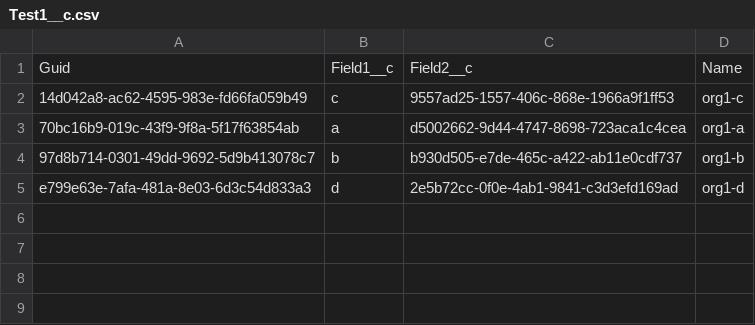
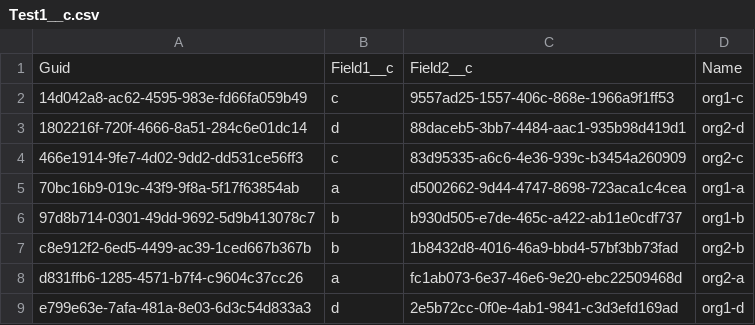
Before and after one commit to wclapier/release-test, a CSV file: Test1__c.csv, drawn as a sheet; the diff names each change by its address in the sheet, - before the commit and + after, or states it on an @@ line.

```diff
--- a/Test1__c.csv
+++ b/Test1__c.csv
+row 3: 1802216f-720f-4666-8a51-284c6e01dc14 | d | 88daceb5-3bb7-4484-aac1-935b98d419d1 | org2-d
+row 4: 466e1914-9fe7-4d02-9dd2-dd531ce56ff3 | c | 83d95335-a6c6-4e36-939c-b3454a260909 | org2-c
+row 7: c8e912f2-6ed5-4499-ac39-1ced667b367b | b | 1b8432d8-4016-46a9-bbd4-57bf3bb73fad | org2-b
+row 8: d831ffb6-1285-4571-b7f4-c9604c37cc26 | a | fc1ab073-6e37-46e6-9e20-ebc22509468d | org2-a
```
Also changed, not shown: Test2__c.csv, Test4__c.csv, 1 other file.
